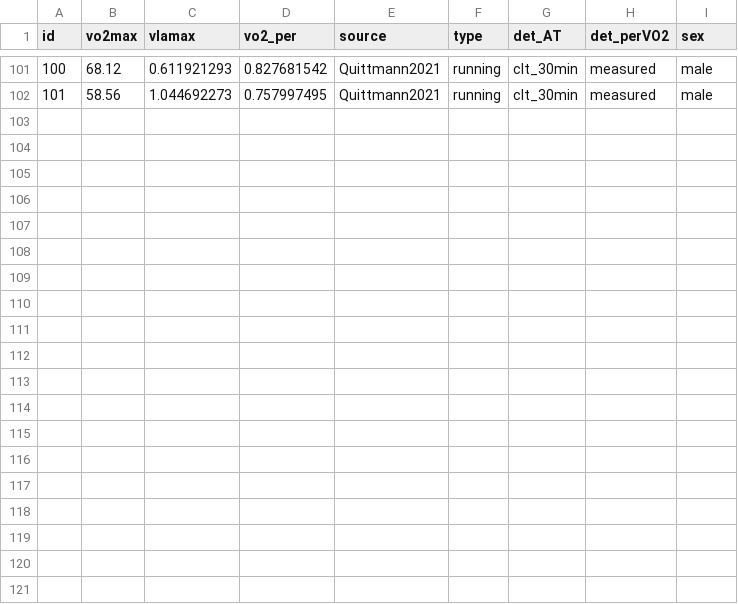
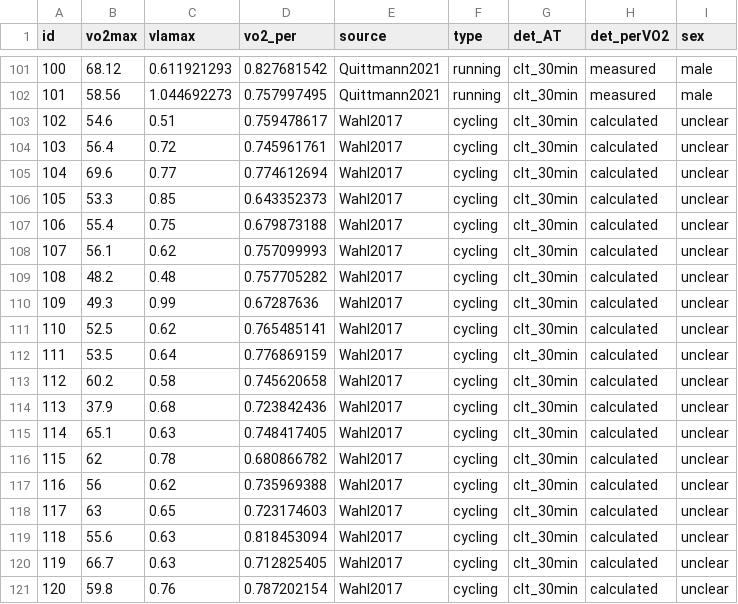
Before and after one commit to smnnlt/suppl-metasim, a CSV file: data/data.csv, drawn as a sheet; only a part is shown, gaps mark what is left out; the diff names each change by its address in the sheet, - before the commit and + after, or states it on an @@ line.

Commit message:
Add data by Wahl et al.

```diff
--- a/data/data.csv
+++ b/data/data.csv
+row 103: 102 | 54.6 | 0.51 | 0.759478617 | Wahl2017 | cycling | clt_30min | calculated | unclear
+row 104: 103 | 56.4 | 0.72 | 0.745961761 | Wahl2017 | cycling | clt_30min | calculated | unclear
+row 105: 104 | 69.6 | 0.77 | 0.774612694 | Wahl2017 | cycling | clt_30min | calculated | unclear
+row 106: 105 | 53.3 | 0.85 | 0.643352373 | Wahl2017 | cycling | clt_30min | calculated | unclear
+row 107: 106 | 55.4 | 0.75 | 0.679873188 | Wahl2017 | cycling | clt_30min | calculated | unclear
+row 108: 107 | 56.1 | 0.62 | 0.757099993 | Wahl2017 | cycling | clt_30min | calculated | unclear
+row 109: 108 | 48.2 | 0.48 | 0.757705282 | Wahl2017 | cycling | clt_30min | calculated | unclear
+row 110: 109 | 49.3 | 0.99 | 0.67287636 | Wahl2017 | cycling | clt_30min | calculated | unclear
+row 111: 110 | 52.5 | 0.62 | 0.765485141 | Wahl2017 | cycling | clt_30min | calculated | unclear
+row 112: 111 | 53.5 | 0.64 | 0.776869159 | Wahl2017 | cycling | clt_30min | calculated | unclear
+row 113: 112 | 60.2 | 0.58 | 0.745620658 | Wahl2017 | cycling | clt_30min | calculated | unclear
+row 114: 113 | 37.9 | 0.68 | 0.723842436 | Wahl2017 | cycling | clt_30min | calculated | unclear
+row 115: 114 | 65.1 | 0.63 | 0.748417405 | Wahl2017 | cycling | clt_30min | calculated | unclear
+row 116: 115 | 62 | 0.78 | 0.680866782 | Wahl2017 | cycling | clt_30min | calculated | unclear
+row 117: 116 | 56 | 0.62 | 0.735969388 | Wahl2017 | cycling | clt_30min | calculated | unclear
+row 118: 117 | 63 | 0.65 | 0.723174603 | Wahl2017 | cycling | clt_30min | calculated | unclear
+row 119: 118 | 55.6 | 0.63 | 0.818453094 | Wahl2017 | cycling | clt_30min | calculated | unclear
+row 120: 119 | 66.7 | 0.63 | 0.712825405 | Wahl2017 | cycling | clt_30min | calculated | unclear
+row 121: 120 | 59.8 | 0.76 | 0.787202154 | Wahl2017 | cycling | clt_30min | calculated | unclear
```
Also changed, not shown: 1 other file.
